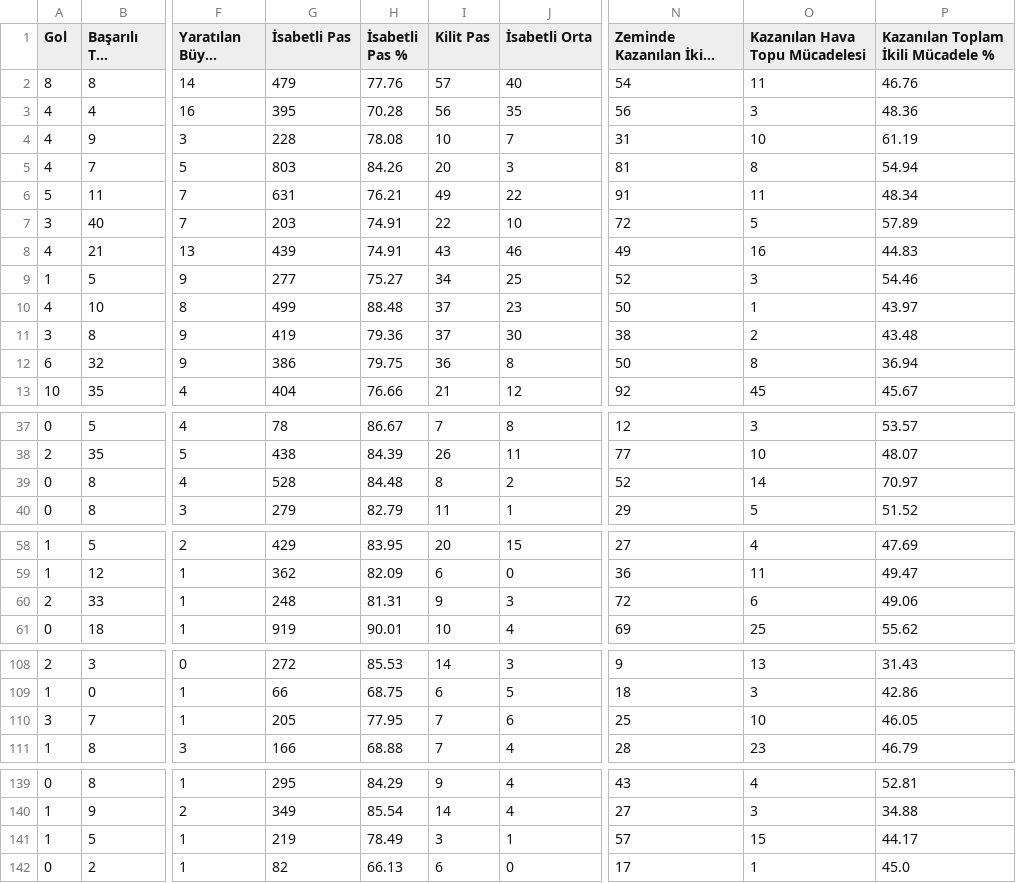
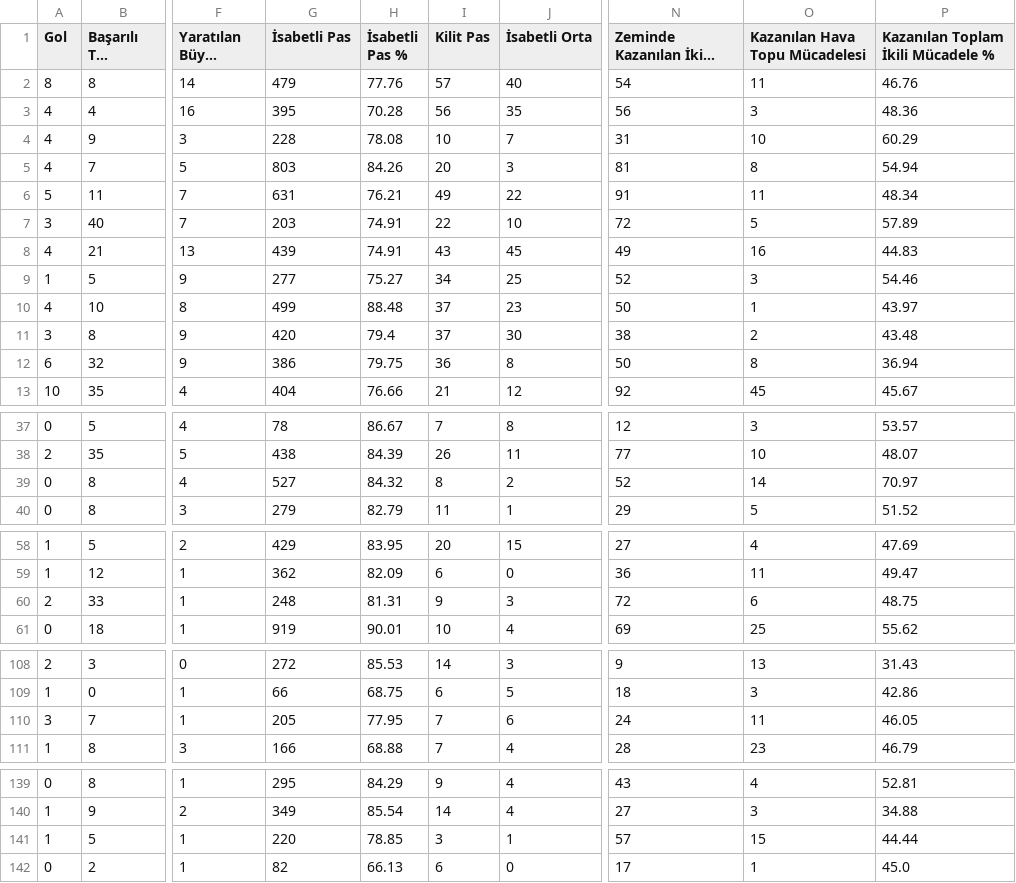
Before and after one commit to scatterradarcsv/sofa_csv, a CSV file: midfielders_total.csv, drawn as a sheet; only a part is shown, gaps mark what is left out; long unchanged cells end in …; the diff covers the shown part only; the diff names each change by its address in the sheet, - before the commit and + after, or states it on an @@ line.

```diff
--- a/midfielders_total.csv
+++ b/midfielders_total.csv
-P4: 61.19
+P4: 60.29
-J8 (İsabetli Orta): 46
+J8 (İsabetli Orta): 45
-G11 (İsabetli Pas): 419
+G11 (İsabetli Pas): 420
-H11 (İsabetli Pas %): 79.36
+H11 (İsabetli Pas %): 79.4
-G39 (İsabetli Pas): 528
+G39 (İsabetli Pas): 527
-H39 (İsabetli Pas %): 84.48
+H39 (İsabetli Pas %): 84.32
-P60: 49.06
+P60: 48.75
-N110 (Zeminde Kazanılan İkili Mücadele): 25
+N110 (Zeminde Kazanılan İkili Mücadele): 24
-O110 (Kazanılan Hava Topu Mücadelesi): 10
+O110 (Kazanılan Hava Topu Mücadelesi): 11
-G141 (İsabetli Pas): 219
+G141 (İsabetli Pas): 220
-H141 (İsabetli Pas %): 78.49
+H141 (İsabetli Pas %): 78.85
-P141: 44.17
+P141: 44.44
```
Also changed, not shown: 31 edited cells elsewhere in this file.
